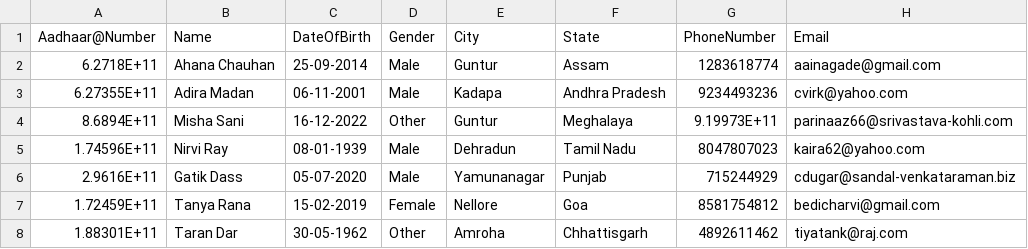
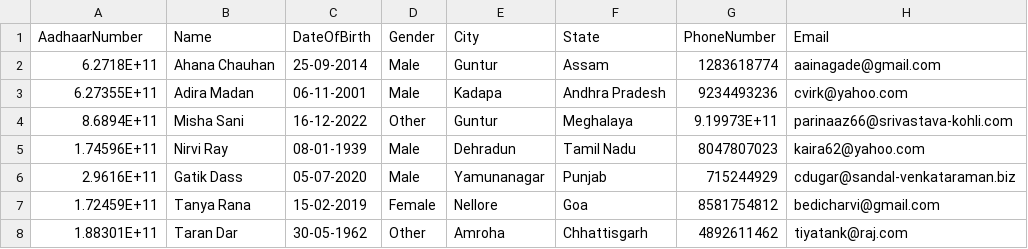
Before and after one commit to dangerous97-commits/ektasproject, a CSV file: aadhar_data.csv, drawn as a sheet; only a part is shown.

Commit message:
Update aadhar_data.csv

```diff
--- a/aadhar_data.csv
+++ b/aadhar_data.csv
@@ -1,2 +1,2 @@
-Aadhaar@Number,Name,DateOfBirth,Gender,City,State,PhoneNumber,Email
+AadhaarNumber,Name,DateOfBirth,Gender,City,State,PhoneNumber,Email
 6.2718E+11,Ahana  Chauhan,25-09-2014,Male,Guntur,Assam,1283618774,aainagade@gmail.com
```
